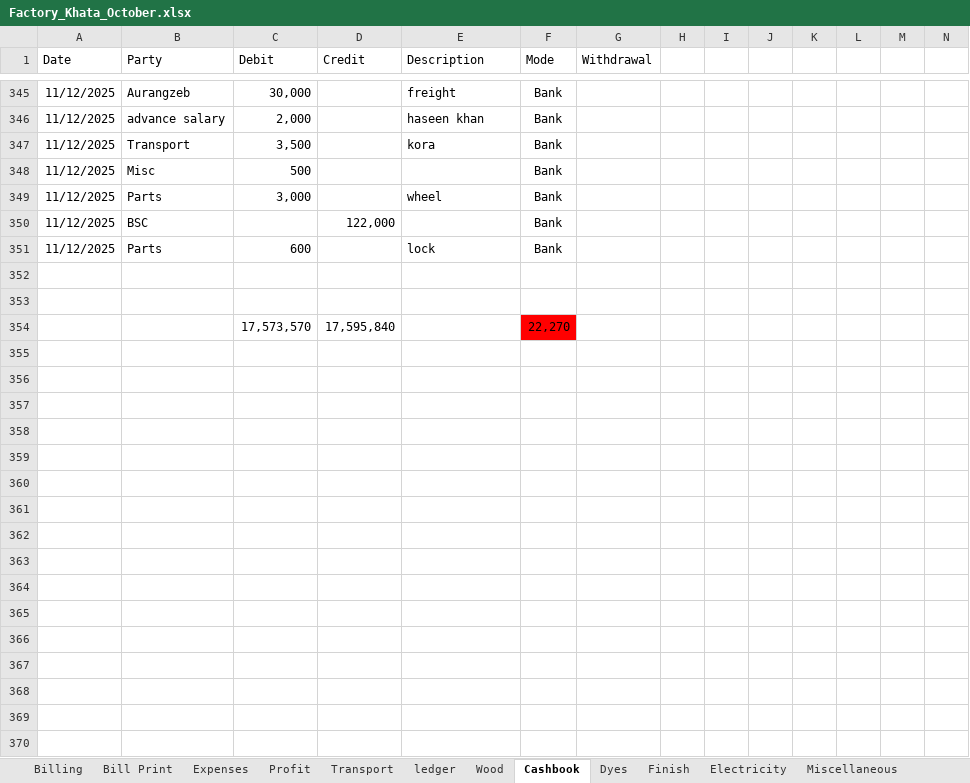
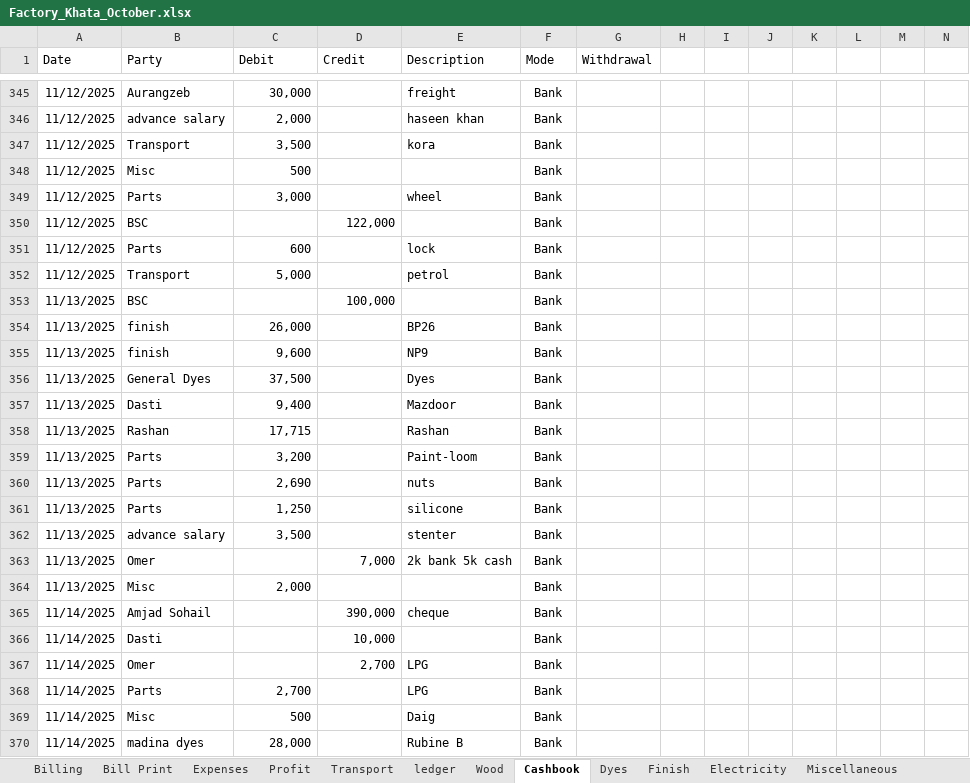
Before and after one commit to omerrazzaq4/AlHamd_Oct, an Excel workbook: Factory_Khata_October.xlsx, sheet Cashbook, drawn as a sheet; only a part is shown, gaps mark what is left out; values as stored, in another font and other column widths than the file's, no borders; charts and pictures and table styles not drawn; removed rows and columns are numbered as before the commit, all else as after; rows hold the shown columns only; the diff covers the shown part only; the diff names each change by its address in the sheet, - before the commit and + after, or states it on an @@ line.

```diff
--- a/Factory_Khata_October.xlsx (sheet Cashbook)
+++ b/Factory_Khata_October.xlsx (sheet Cashbook)
-row 352: (empty)
+row 352: 11/12/2025 | Transport | 5,000 |  | petrol | Bank
-row 353: (empty)
+row 353: 11/13/2025 | BSC |  | 100,000 |  | Bank
-row 354:  |  | 17,573,570 | 17,595,840 |  | 22,270
+row 354: 11/13/2025 | finish | 26,000 |  | BP26 | Bank
+row 355: 11/13/2025 | finish | 9,600 |  | NP9 | Bank
+row 356: 11/13/2025 | General Dyes | 37,500 |  | Dyes | Bank
+row 357: 11/13/2025 | Dasti | 9,400 |  | Mazdoor | Bank
+row 358: 11/13/2025 | Rashan | 17,715 |  | Rashan | Bank
+row 359: 11/13/2025 | Parts | 3,200 |  | Paint-loom | Bank
+row 360: 11/13/2025 | Parts | 2,690 |  | nuts | Bank
+row 361: 11/13/2025 | Parts | 1,250 |  | silicone | Bank
+row 362: 11/13/2025 | advance salary | 3,500 |  | stenter | Bank
+row 363: 11/13/2025 | Omer |  | 7,000 | 2k bank 5k cash | Bank
+row 364: 11/13/2025 | Misc | 2,000 |  |  | Bank
+row 365: 11/14/2025 | Amjad Sohail |  | 390,000 | cheque | Bank
+row 366: 11/14/2025 | Dasti |  | 10,000 |  | Bank
+row 367: 11/14/2025 | Omer |  | 2,700 | LPG | Bank
+row 368: 11/14/2025 | Parts | 2,700 |  | LPG | Bank
+row 369: 11/14/2025 | Misc | 500 |  | Daig | Bank
+row 370: 11/14/2025 | madina dyes | 28,000 |  | Rubine B | Bank
```
Also changed, not shown: 27 added rows and 26 edited cells elsewhere in this sheet, sheet Wood, sheet ledger, sheet pivot, sheet Finish, sheet Billing, sheet Dyes, 7 more sheets, formulas that keep their value, charts or pictures.
